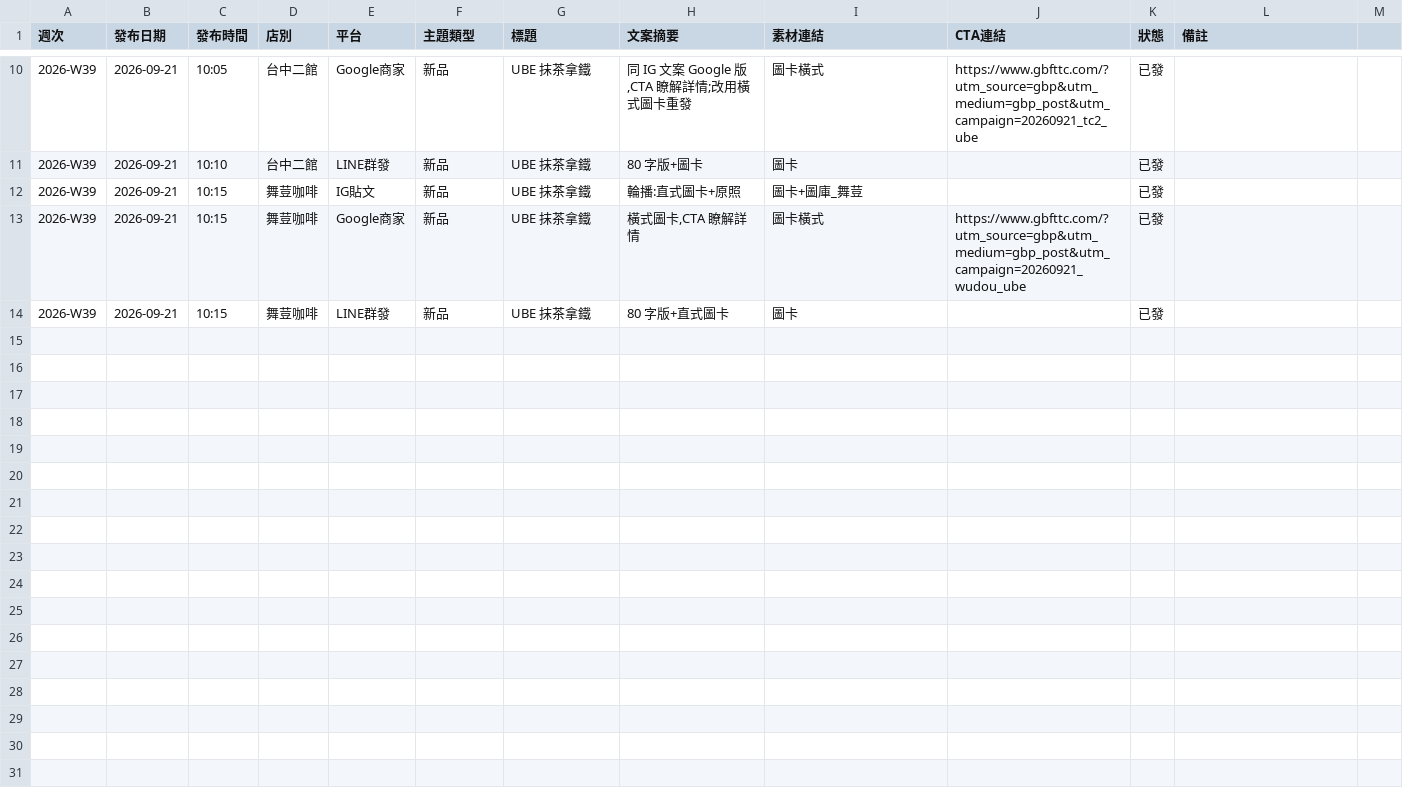
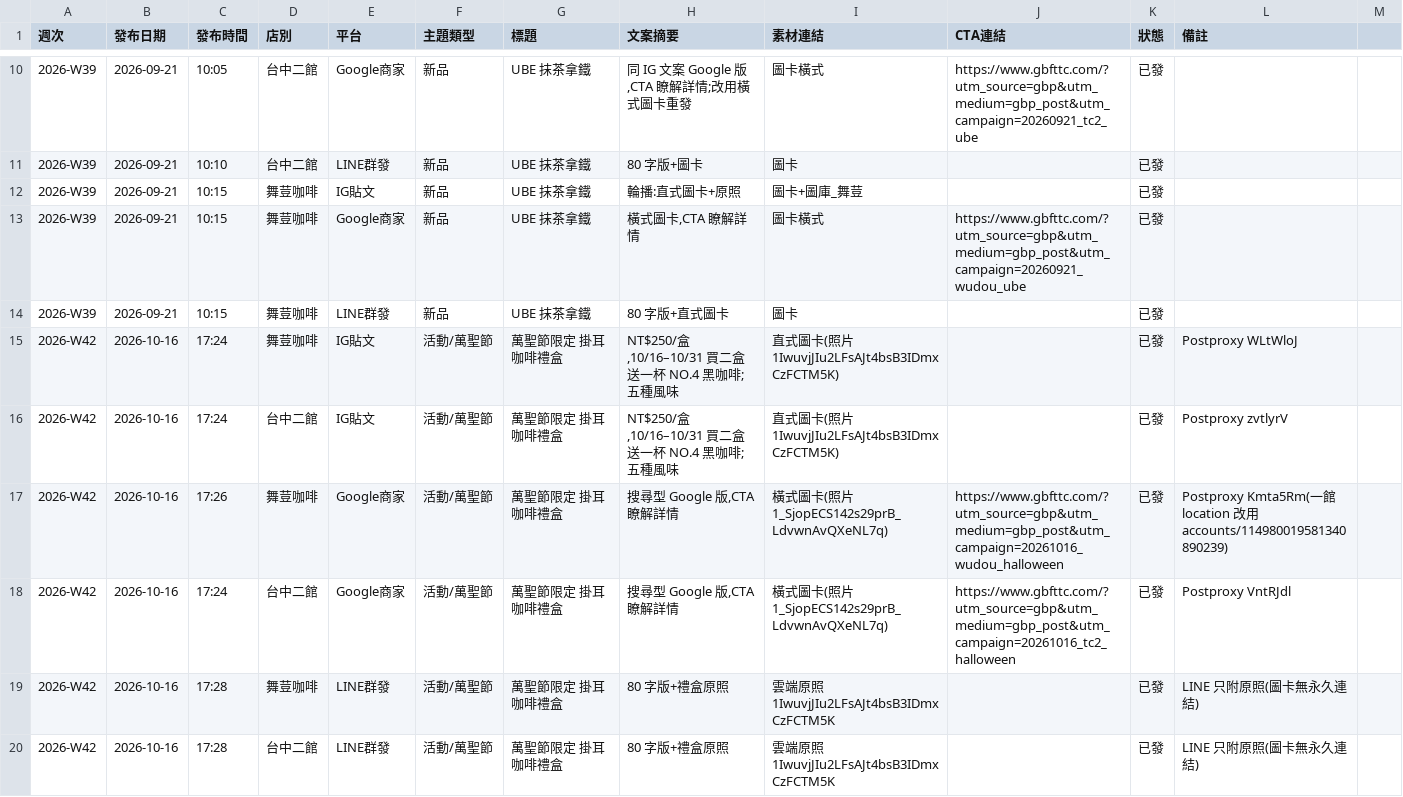
Before and after one commit to onlycoffee99/home-1, a CSV file: 行銷/排程表.csv, drawn as a sheet; only a part is shown, gaps mark what is left out.

```diff
--- a/行銷/排程表.csv
+++ b/行銷/排程表.csv
@@ -14 +14,7 @@
 2026-W39,2026-09-21,10:15,舞荳咖啡,LINE群發,新品,UBE 抹茶拿鐵,"80 字版+直式圖卡",圖卡,,已發,
+2026-W42,2026-10-16,17:24,舞荳咖啡,IG貼文,活動/萬聖節,萬聖節限定 掛耳咖啡禮盒,"NT$250/盒,10/16–10/31 買二盒送一杯 NO.4 黑咖啡;五種風味",直式圖卡(照片 1IwuvjJIu2LFsAJt4bsB3IDmxCzFCTM5K),,已發,Postproxy WLtWloJ
+2026-W42,2026-10-16,17:24,台中二館,IG貼文,活動/萬聖節,萬聖節限定 掛耳咖啡禮盒,"NT$250/盒,10/16–10/31 買二盒送一杯 NO.4 黑咖啡;五種風味",直式圖卡(照片 1IwuvjJIu2LFsAJt4bsB3IDmxCzFCTM5K),,已發,Postproxy zvtlyrV
+2026-W42,2026-10-16,17:26,舞荳咖啡,Google商家,活動/萬聖節,萬聖節限定 掛耳咖啡禮盒,"搜尋型 Google 版,CTA 瞭解詳情",橫式圖卡(照片 1_SjopECS142s29prB_LdvwnAvQXeNL7q),https://www.gbfttc.com/?utm_source=gbp&utm_medium=gbp_post&utm_campaign=20261016_wudou_halloween,已發,Postproxy Kmta5Rm(一館 location 改用 accounts/114980019581340890239)
+2026-W42,2026-10-16,17:24,台中二館,Google商家,活動/萬聖節,萬聖節限定 掛耳咖啡禮盒,"搜尋型 Google 版,CTA 瞭解詳情",橫式圖卡(照片 1_SjopECS142s29prB_LdvwnAvQXeNL7q),https://www.gbfttc.com/?utm_source=gbp&utm_medium=gbp_post&utm_campaign=20261016_tc2_halloween,已發,Postproxy VntRJdl
+2026-W42,2026-10-16,17:28,舞荳咖啡,LINE群發,活動/萬聖節,萬聖節限定 掛耳咖啡禮盒,"80 字版+禮盒原照",雲端原照 1IwuvjJIu2LFsAJt4bsB3IDmxCzFCTM5K,,已發,LINE 只附原照(圖卡無永久連結)
+2026-W42,2026-10-16,17:28,台中二館,LINE群發,活動/萬聖節,萬聖節限定 掛耳咖啡禮盒,"80 字版+禮盒原照",雲端原照 1IwuvjJIu2LFsAJt4bsB3IDmxCzFCTM5K,,已發,LINE 只附原照(圖卡無永久連結)
```
Also changed, not shown: 1 other file.
